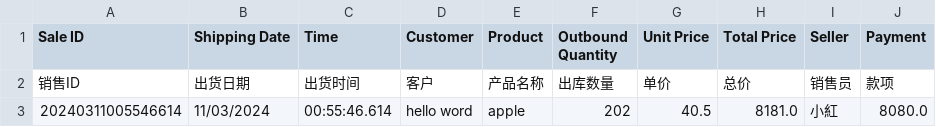
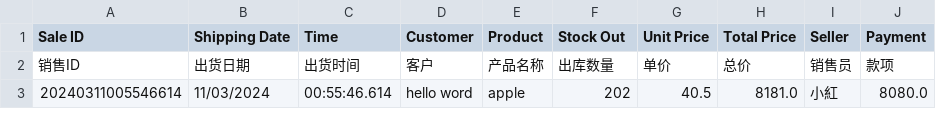
Before and after one commit to qwer-1234-q/robot_report_stock, a CSV file: data/sales_record_sheet.csv, drawn as a sheet; only a part is shown.

```diff
--- a/data/sales_record_sheet.csv
+++ b/data/sales_record_sheet.csv
@@ -1,2 +1,2 @@
-Sale ID,Shipping Date,Time,Customer,Product,Outbound Quantity,Unit Price,Total Price,Seller,Payment
+Sale ID,Shipping Date,Time,Customer,Product,Stock Out,Unit Price,Total Price,Seller,Payment
 销售ID,出货日期,出货时间,客户,产品名称,出库数量,单价,总价,销售员,款项
```
Also changed, not shown: data/inventory_table.csv, 8 other files.
